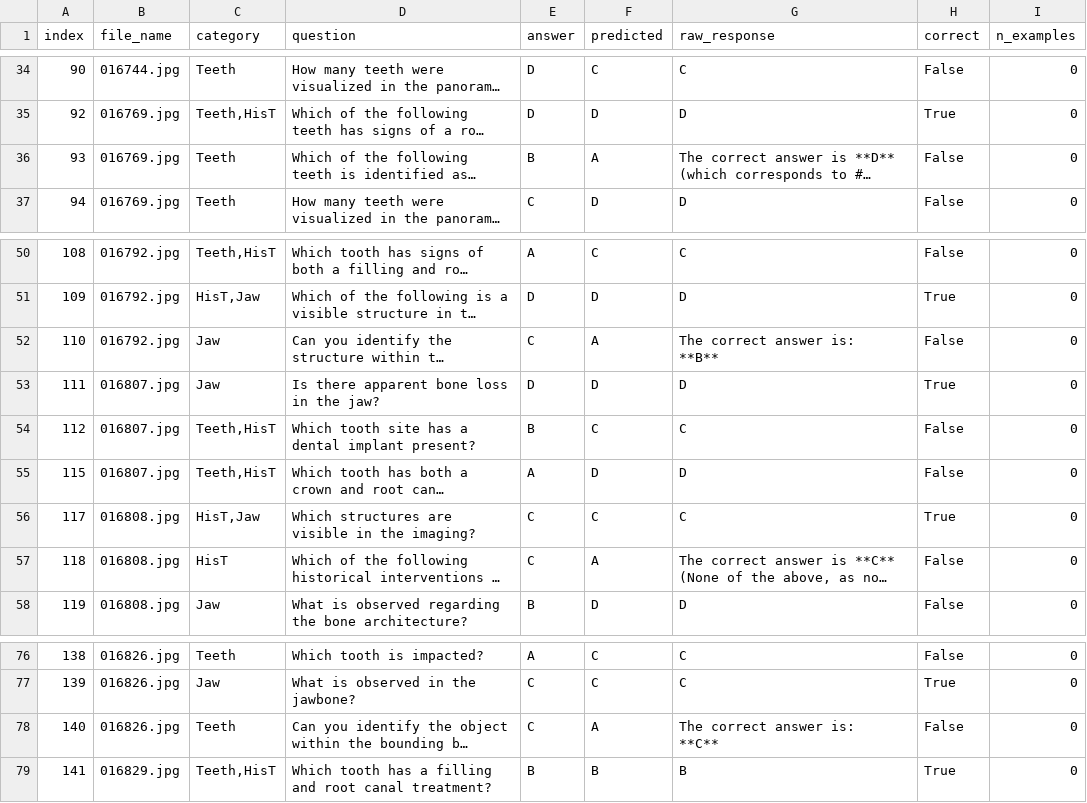
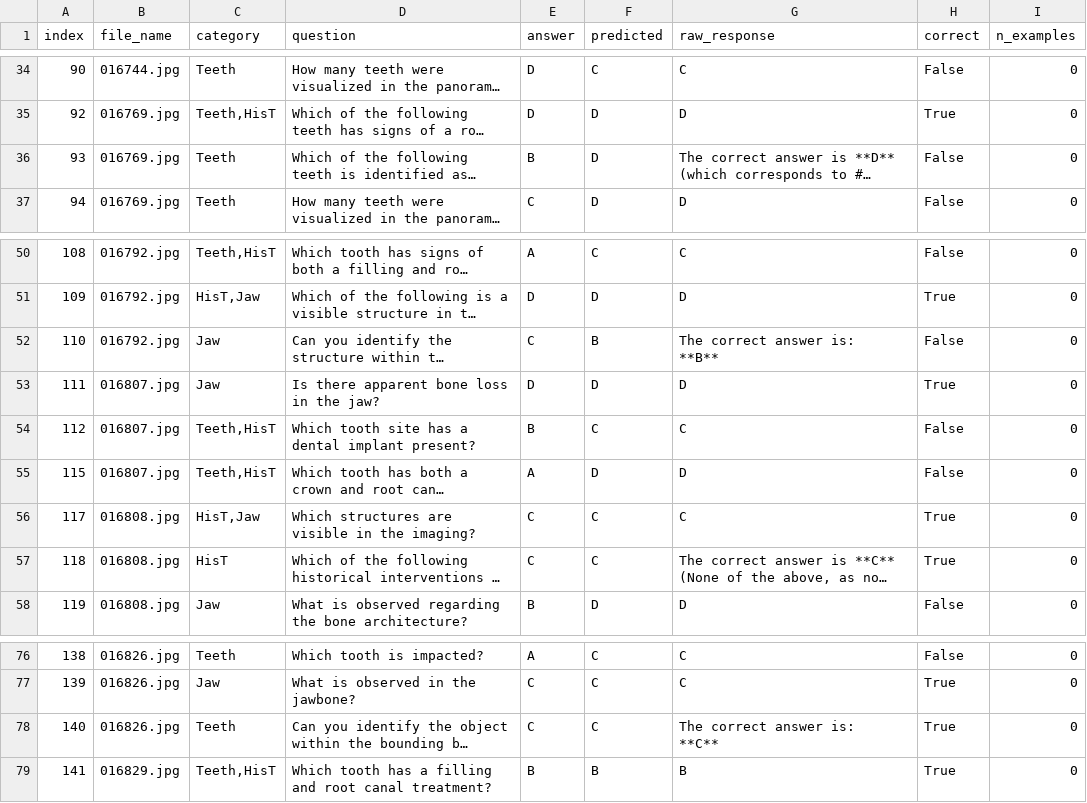
Before and after one commit to leostuy2028/dental, a CSV file: results/nshot/closed_gemini-3.5-flash_k0_cleanshuf_think0.csv, drawn as a sheet; only a part is shown, gaps mark what is left out; long unchanged cells end in …; the diff names each change by its address in the sheet, - before the commit and + after, or states it on an @@ line.

```diff
--- a/results/nshot/closed_gemini-3.5-flash_k0_cleanshuf_think0.csv
+++ b/results/nshot/closed_gemini-3.5-flash_k0_cleanshuf_think0.csv
-F36 (predicted): A
+F36 (predicted): D
-F52 (predicted): A
+F52 (predicted): B
-F57 (predicted): A
+F57 (predicted): C
-H57 (correct): False
+H57 (correct): True
-F78 (predicted): A
+F78 (predicted): C
-H78 (correct): False
+H78 (correct): True
```
Also changed, not shown: results/nshot/closed_gemini-3.5-flash_k1_cleanshuf_think0.csv, results/nshot/closed_gemini-3.5-flash_k3_cleanshuf_think0.csv, 29 other files.
